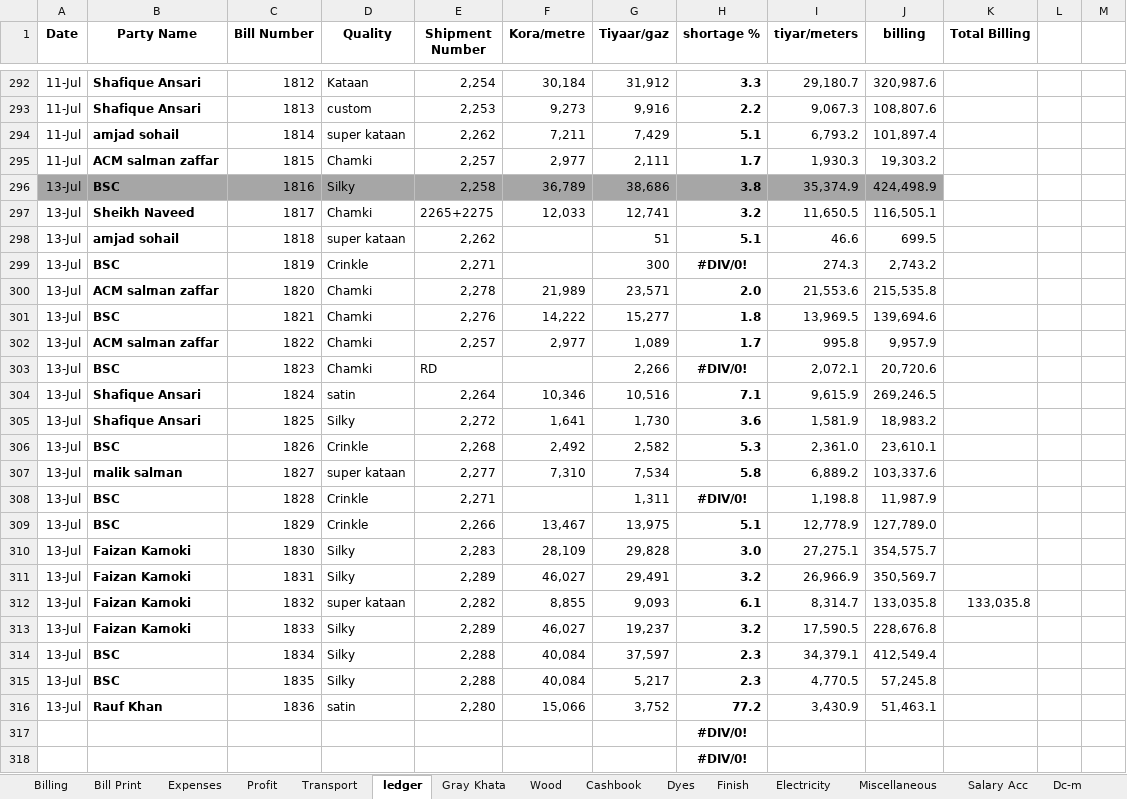
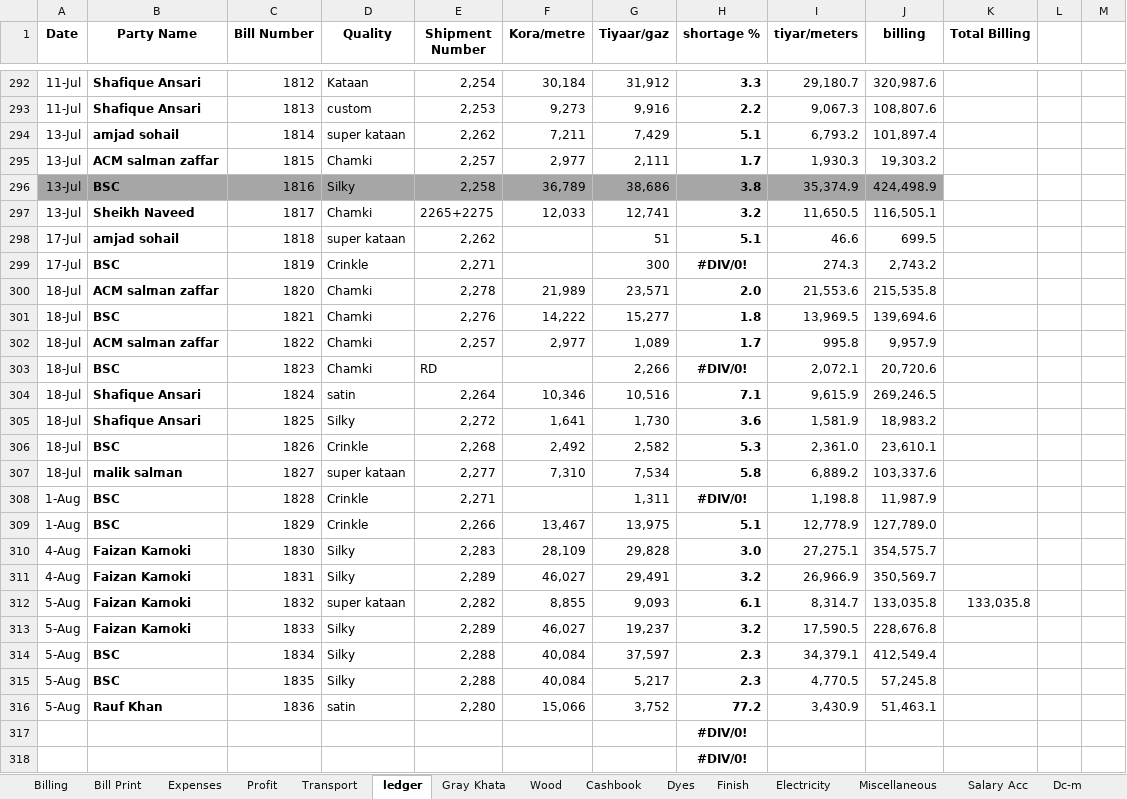
Before and after one commit to omerrazzaq4/Alhamd_April, an Excel workbook: Factory_Khata_April.xlsx, sheet ledger, drawn as a sheet; only a part is shown, gaps mark what is left out; values as stored, in another font and other column widths than the file's, no borders; charts and pictures and conditional formats and table styles not drawn; the diff names each change by its address in the sheet, - before the commit and + after, or states it on an @@ line.

Commit message:
Add files via upload

```diff
--- a/Factory_Khata_April.xlsx (sheet ledger)
+++ b/Factory_Khata_April.xlsx (sheet ledger)
-A294:A295 (Date): 11-Jul
+A294:A295 (Date): 13-Jul
-A298:A299 (Date): 13-Jul
+A298:A299 (Date): 17-Jul
-A300:A307 (Date): 13-Jul
+A300:A307 (Date): 18-Jul
-A308:A309 (Date): 13-Jul
+A308:A309 (Date): 1-Aug
-A310:A311 (Date): 13-Jul
+A310:A311 (Date): 4-Aug
-A312:A316 (Date): 13-Jul
+A312:A316 (Date): 5-Aug
```
